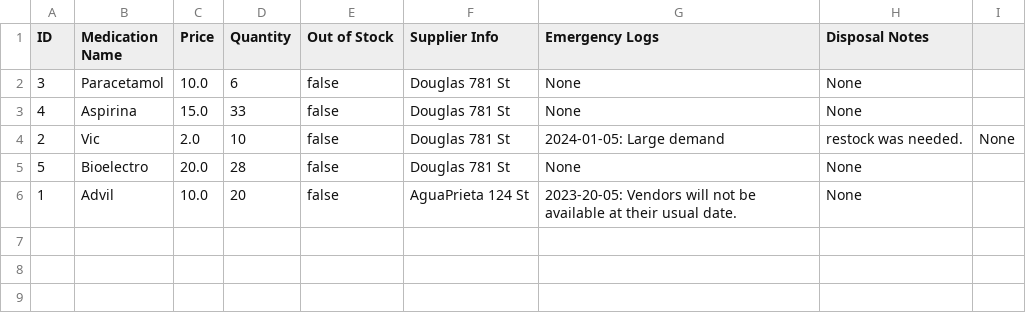
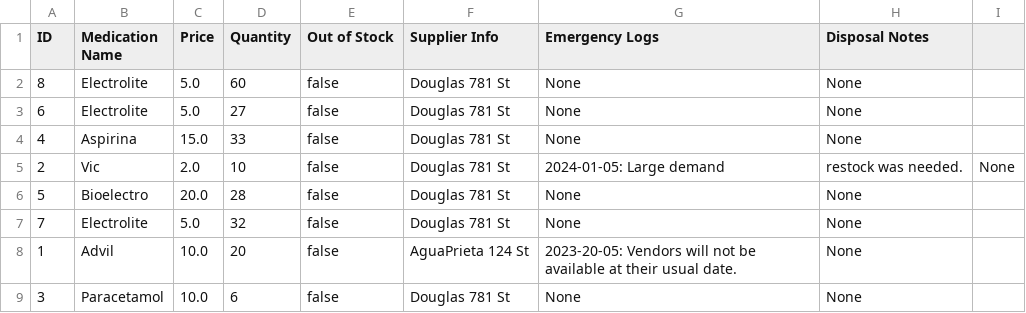
Before and after one commit to Lpaulina/UPharmacy301, a CSV file: inventory.csv, drawn as a sheet.

Commit message:
Functionality for inventory control basically done

```diff
--- a/inventory.csv
+++ b/inventory.csv
@@ -1,3 +1,4 @@
 ID,Medication Name,Price,Quantity,Out of Stock,Supplier Info,Emergency Logs,Disposal Notes
-3,Paracetamol,10.0,6,false,Douglas 781 St,None,None
+8,Electrolite,5.0,60,false,Douglas 781 St,None,None
+6,Electrolite,5.0,27,false,Douglas 781 St,None,None
 4,Aspirina,15.0,33,false,Douglas 781 St,None,None
@@ -5,2 +6,4 @@ ID,Medication Name,Price,Quantity,Out of Stock,Supplier Info,Emergency Logs,Disp
 5,Bioelectro,20.0,28,false,Douglas 781 St,None,None
+7,Electrolite,5.0,32,false,Douglas 781 St,None,None
 1,Advil,10.0,20,false,AguaPrieta 124 St,2023-20-05: Vendors will not be available at their usual date.,None
+3,Paracetamol,10.0,6,false,Douglas 781 St,None,None
```
Also changed, not shown: 8 other files.
